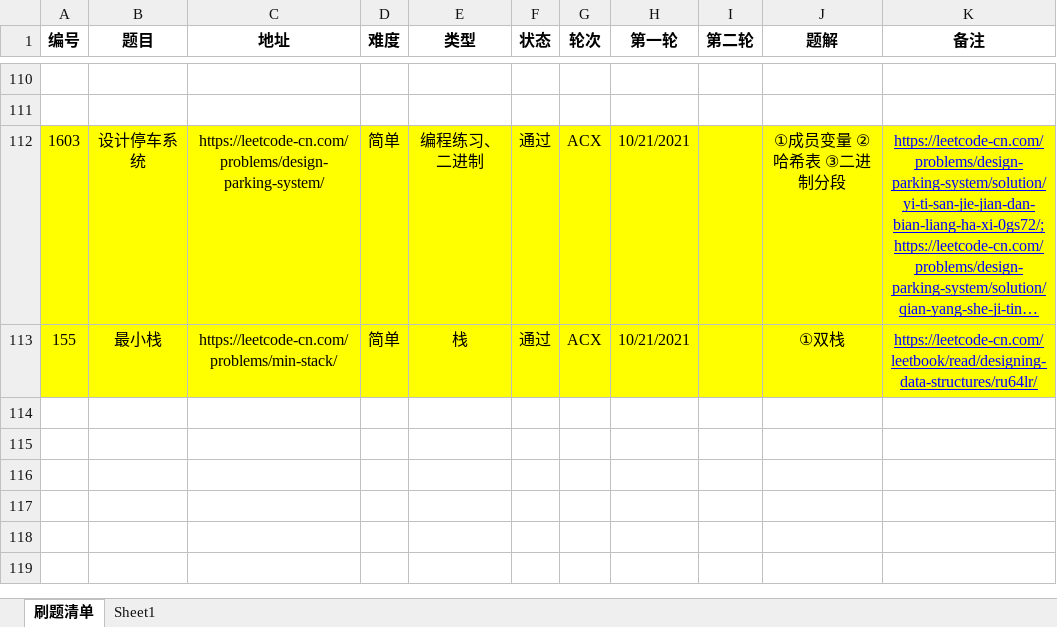
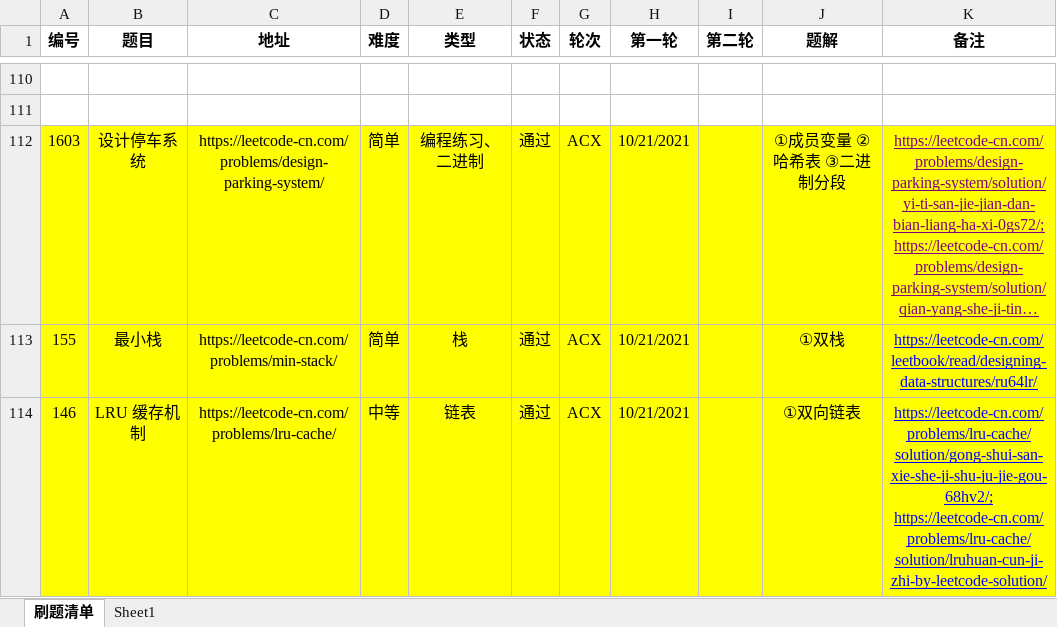
Before and after one commit to moonspiritacm/JAcm-Leetcode, an Excel workbook: README.xlsx, sheet 刷题清单, drawn as a sheet; only a part is shown, gaps mark what is left out; long unchanged cells end in …; values as stored, in another font and other column widths than the file's, no borders; the diff names each change by its address in the sheet, - before the commit and + after, or states it on an @@ line.

Commit message:
Problem 0146 ACX

```diff
--- a/README.xlsx (sheet 刷题清单)
+++ b/README.xlsx (sheet 刷题清单)
-K112 text colour: #0000FF
+K112 text colour: #800080
+row 114: 146 | LRU 缓存机制 | https://leetcode-cn.com/problems/lru-cache/ | 中等 | 链表 | 通过 | ACX | 10/21/2021 |  | ①双向链表 | https://leetcode-cn.com/problems/lru-cache/solution/gong-shui-san-xie-she-ji-shu-ju-jie-gou-68hv2/; https://leetcode-cn.com/problems/lru-cache/solution/lruhuan-cun-ji-zhi-by-leetcode-solution/
```
Also changed, not shown: 1 other file.
